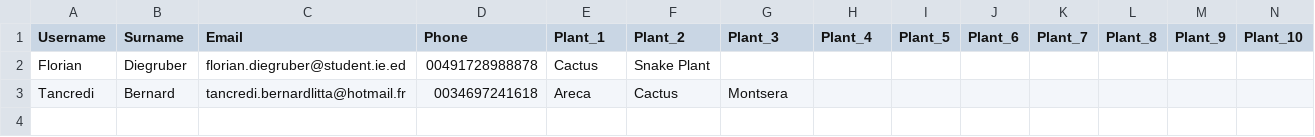
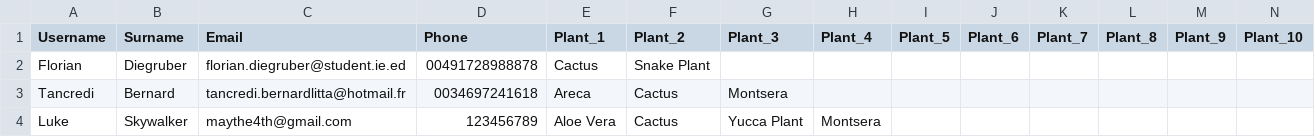
Before and after one commit to flodiggi/Agile_Plant_Project, a CSV file: userdatabase.csv, drawn as a sheet.

Commit message:
Added Db entries

```diff
--- a/userdatabase.csv
+++ b/userdatabase.csv
@@ -3 +3,2 @@ Florian,Diegruber,florian.diegruber@student.ie.ed,00491728988878,Cactus,Snake Pl
 Tancredi,Bernard,tancredi.bernardlitta@hotmail.fr,0034697241618,Areca,Cactus,Montsera,,,,,,,
+Luke,Skywalker,maythe4th@gmail.com,123456789,Aloe Vera,Cactus,Yucca Plant,Montsera
```
